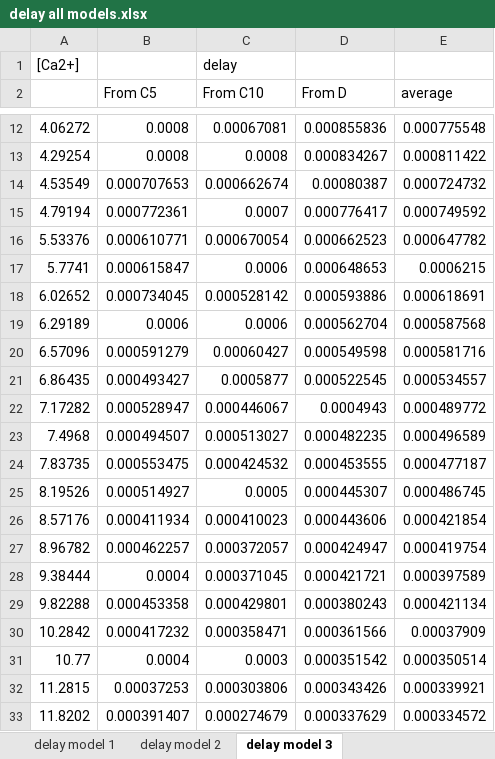
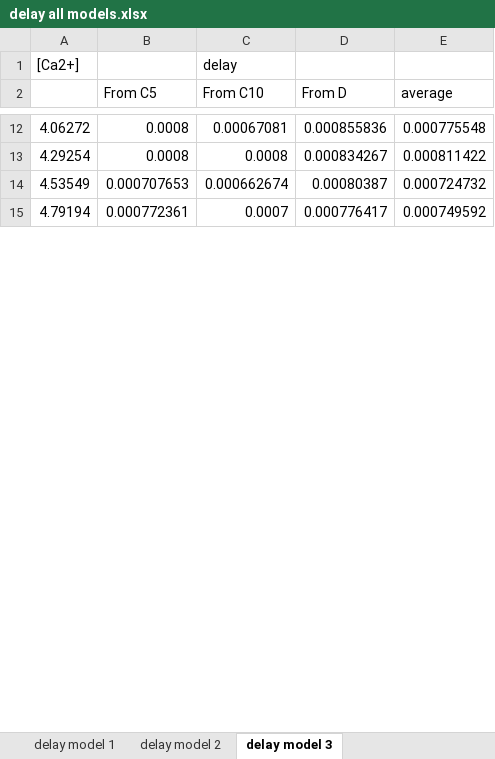
Before and after one commit to HallermannLab/2021_eLife, an Excel workbook: data processing/delay all models.xlsx, sheet delay model 3, drawn as a sheet; only a part is shown, gaps mark what is left out; values as stored, in another font and other column widths than the file's, no borders; removed rows and columns are numbered as before the commit, all else as after; the diff covers the shown part only; the diff names each change by its address in the sheet, - before the commit and + after, or states it on an @@ line.

```diff
--- a/data processing/delay all models.xlsx (sheet delay model 3)
+++ b/data processing/delay all models.xlsx (sheet delay model 3)
-row 16: 5.53376 | 0.000610771 | 0.000670054 | 0.000662523 | 0.000647782
-row 17: 5.7741 | 0.000615847 | 0.0006 | 0.000648653 | 0.0006215
-row 18: 6.02652 | 0.000734045 | 0.000528142 | 0.000593886 | 0.000618691
-row 19: 6.29189 | 0.0006 | 0.0006 | 0.000562704 | 0.000587568
-row 20: 6.57096 | 0.000591279 | 0.00060427 | 0.000549598 | 0.000581716
-row 21: 6.86435 | 0.000493427 | 0.0005877 | 0.000522545 | 0.000534557
-row 22: 7.17282 | 0.000528947 | 0.000446067 | 0.0004943 | 0.000489772
-row 23: 7.4968 | 0.000494507 | 0.000513027 | 0.000482235 | 0.000496589
-row 24: 7.83735 | 0.000553475 | 0.000424532 | 0.000453555 | 0.000477187
-row 25: 8.19526 | 0.000514927 | 0.0005 | 0.000445307 | 0.000486745
-row 26: 8.57176 | 0.000411934 | 0.000410023 | 0.000443606 | 0.000421854
-row 27: 8.96782 | 0.000462257 | 0.000372057 | 0.000424947 | 0.000419754
-row 28: 9.38444 | 0.0004 | 0.000371045 | 0.000421721 | 0.000397589
-row 29: 9.82288 | 0.000453358 | 0.000429801 | 0.000380243 | 0.000421134
-row 30: 10.2842 | 0.000417232 | 0.000358471 | 0.000361566 | 0.00037909
-row 31: 10.77 | 0.0004 | 0.0003 | 0.000351542 | 0.000350514
-row 32: 11.2815 | 0.00037253 | 0.000303806 | 0.000343426 | 0.000339921
-row 33: 11.8202 | 0.000391407 | 0.000274679 | 0.000337629 | 0.000334572
```
Also changed, not shown: 44 added rows, 27 removed rows and 1 edited cell elsewhere in this sheet, sheet delay model 1, sheet delay model 2, formulas that keep their value, data processing/inverse tau1 all models.xlsx, data processing/inverse tau2 all models.xlsx, 9 other files.
